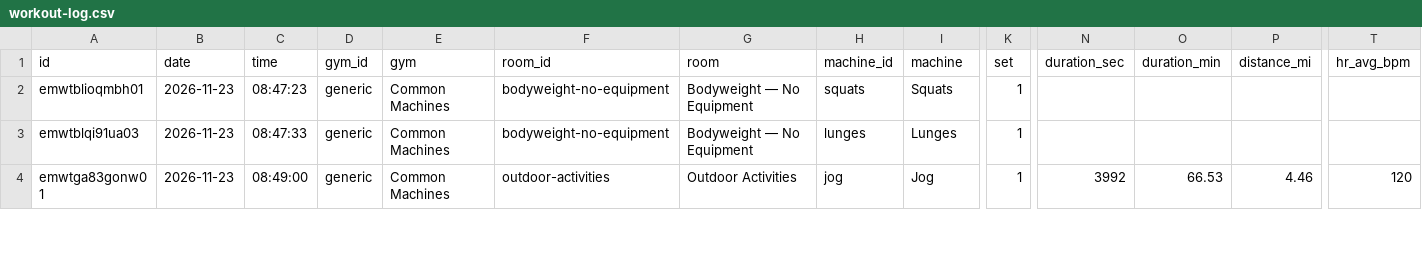
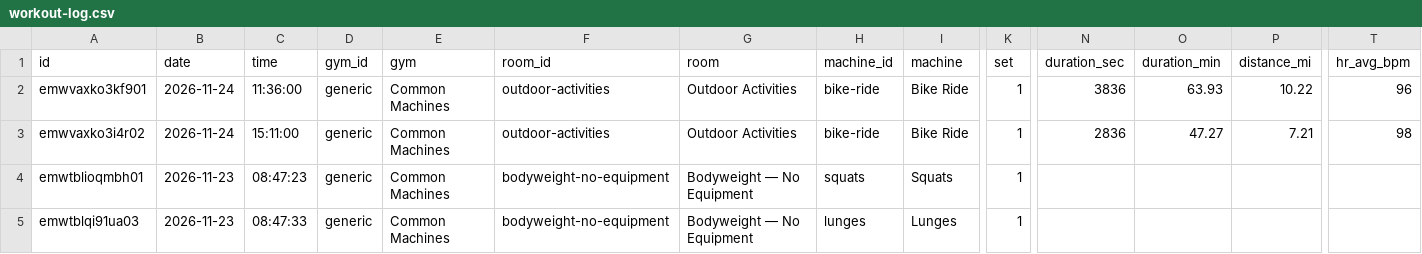
Before and after one commit to jaschro/traintracks, a CSV file: workout-log.csv, drawn as a sheet; only a part is shown, gaps mark what is left out; the shorter side is filled out with more unchanged rows; rows hold the shown columns only; the diff names each change by its address in the sheet, - before the commit and + after, or states it on an @@ line.

```diff
--- a/workout-log.csv
+++ b/workout-log.csv
+row 2: emwvaxko3kf901 | 2026-11-24 | 11:36:00 | generic | Common Machines | outdoor-activities | Outdoor Activities | bike-ride | Bike Ride | 1 | 3836 | 63.93 | 10.22 | 96
+row 3: emwvaxko3i4r02 | 2026-11-24 | 15:11:00 | generic | Common Machines | outdoor-activities | Outdoor Activities | bike-ride | Bike Ride | 1 | 2836 | 47.27 | 7.21 | 98
```
